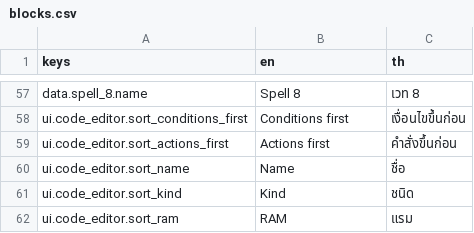
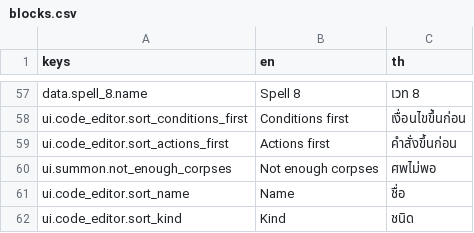
Before and after one commit to slost/thj-2026, a CSV file: contents/translations/blocks.csv, drawn as a sheet; only a part is shown, gaps mark what is left out; the shorter side is filled out with more unchanged rows.

```diff
--- a/contents/translations/blocks.csv
+++ b/contents/translations/blocks.csv
@@ -59,2 +59,3 @@ ui.code_editor.sort_conditions_first,Conditions first,เงื่อนไข
 ui.code_editor.sort_actions_first,Actions first,คำสั่งขึ้นก่อน
+ui.summon.not_enough_corpses,Not enough corpses,ศพไม่พอ
 ui.code_editor.sort_name,Name,ชื่อ
```
Also changed, not shown: 13 other files.
